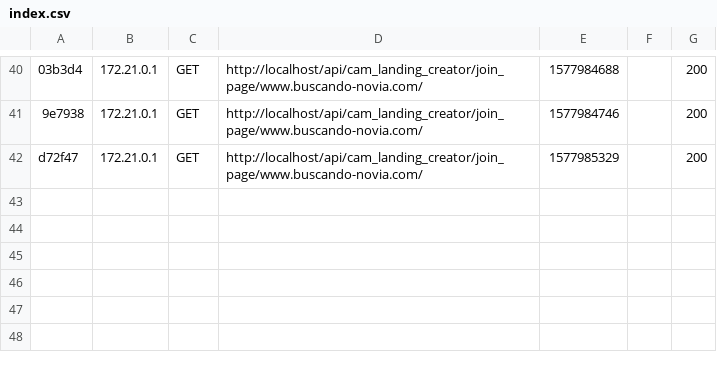
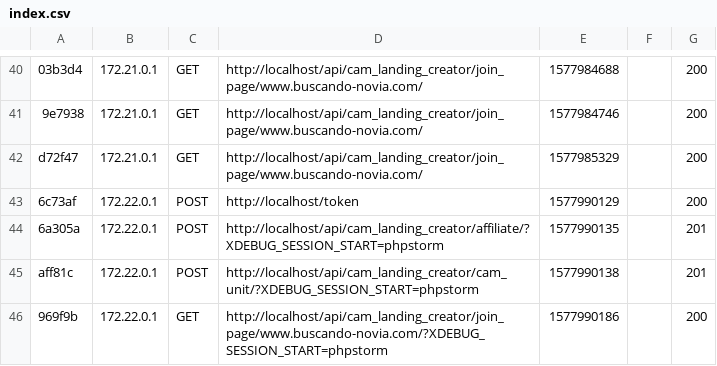
Before and after one commit to oscarlopez1616/webcam-join-page-generator-ddd, a CSV file: var/cache/dev/profiler/index.csv, drawn as a sheet; only a part is shown, gaps mark what is left out; the diff names each change by its address in the sheet, - before the commit and + after, or states it on an @@ line.

```diff
--- a/var/cache/dev/profiler/index.csv
+++ b/var/cache/dev/profiler/index.csv
+row 43: 6c73af | 172.22.0.1 | POST | http://localhost/token | 1577990129 |  | 200
+row 44: 6a305a | 172.22.0.1 | POST | http://localhost/api/cam_landing_creator/affiliate/?XDEBUG_SESSION_START=phpstorm | 1577990135 |  | 201
+row 45: aff81c | 172.22.0.1 | POST | http://localhost/api/cam_landing_creator/cam_unit/?XDEBUG_SESSION_START=phpstorm | 1577990138 |  | 201
+row 46: 969f9b | 172.22.0.1 | GET | http://localhost/api/cam_landing_creator/join_page/www.buscando-novia.com/?XDEBUG_SESSION_START=phpstorm | 1577990186 |  | 200
```
Also changed, not shown: 12 other files.
